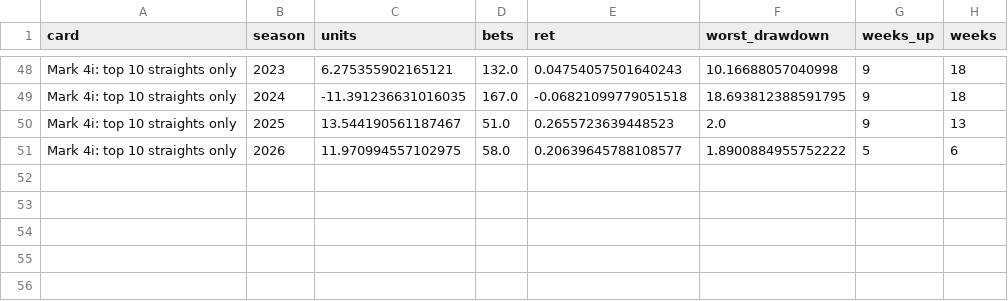
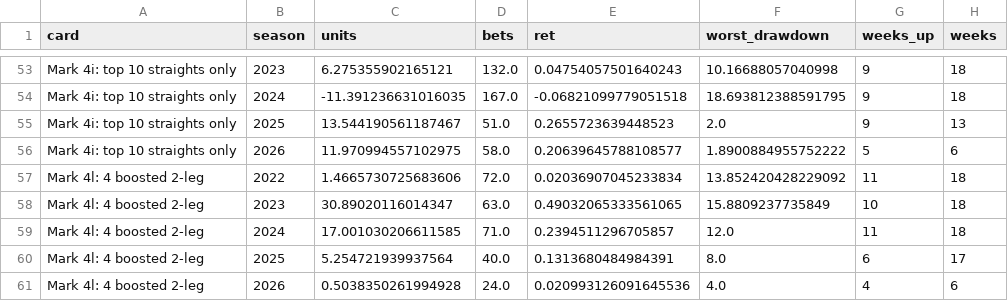
Before and after one commit to Lgulle1/Script-the-slate, a CSV file: records/lab/cards.csv, drawn as a sheet; only a part is shown, gaps mark what is left out; the diff covers the shown part only; the diff names each change by its address in the sheet, - before the commit and + after, or states it on an @@ line.

```diff
--- a/records/lab/cards.csv
+++ b/records/lab/cards.csv
+row 57: Mark 4l: 4 boosted 2-leg | 2022 | 1.4665730725683606 | 72.0 | 0.02036907045233834 | 13.852420428229092 | 11 | 18
+row 58: Mark 4l: 4 boosted 2-leg | 2023 | 30.89020116014347 | 63.0 | 0.49032065333561065 | 15.8809237735849 | 10 | 18
+row 59: Mark 4l: 4 boosted 2-leg | 2024 | 17.001030206611585 | 71.0 | 0.2394511296705857 | 12.0 | 11 | 18
+row 60: Mark 4l: 4 boosted 2-leg | 2025 | 5.254721939937564 | 40.0 | 0.1313680484984391 | 8.0 | 6 | 17
+row 61: Mark 4l: 4 boosted 2-leg | 2026 | 0.5038350261994928 | 24.0 | 0.020993126091645536 | 4.0 | 4 | 6
```
Also changed, not shown: 10 added rows and 5 edited cells elsewhere in this file, records/lab/combo_h2h_boosted.csv, records/lab/combo_h2h_plain.csv, 6 other files.
